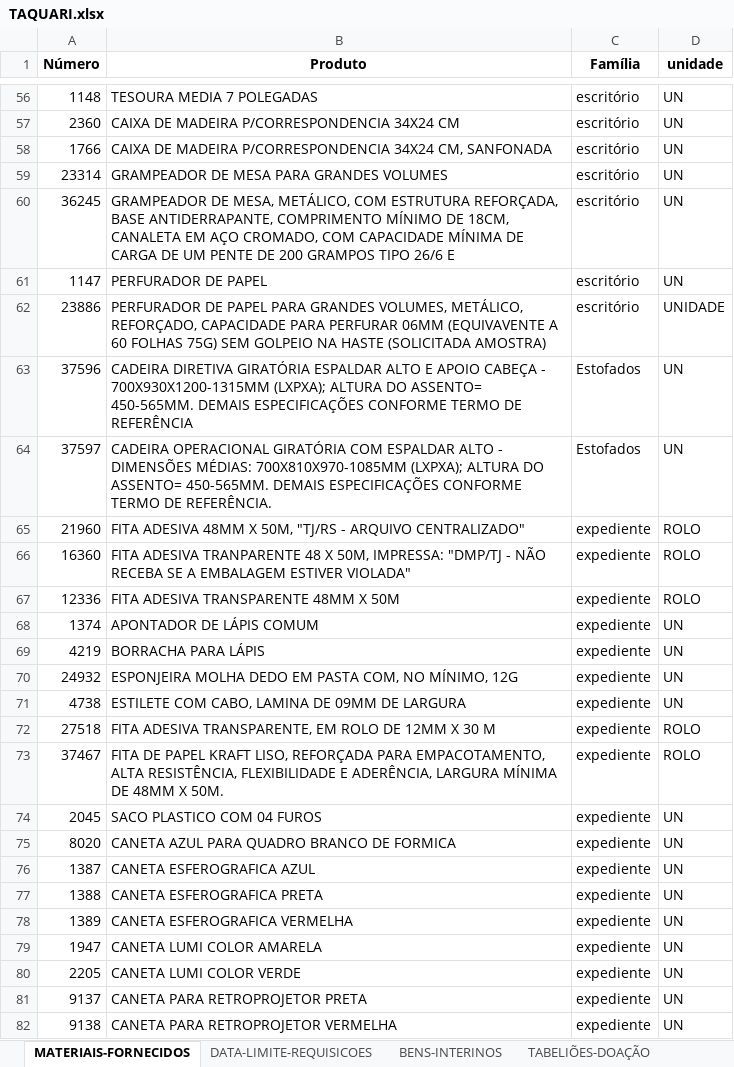
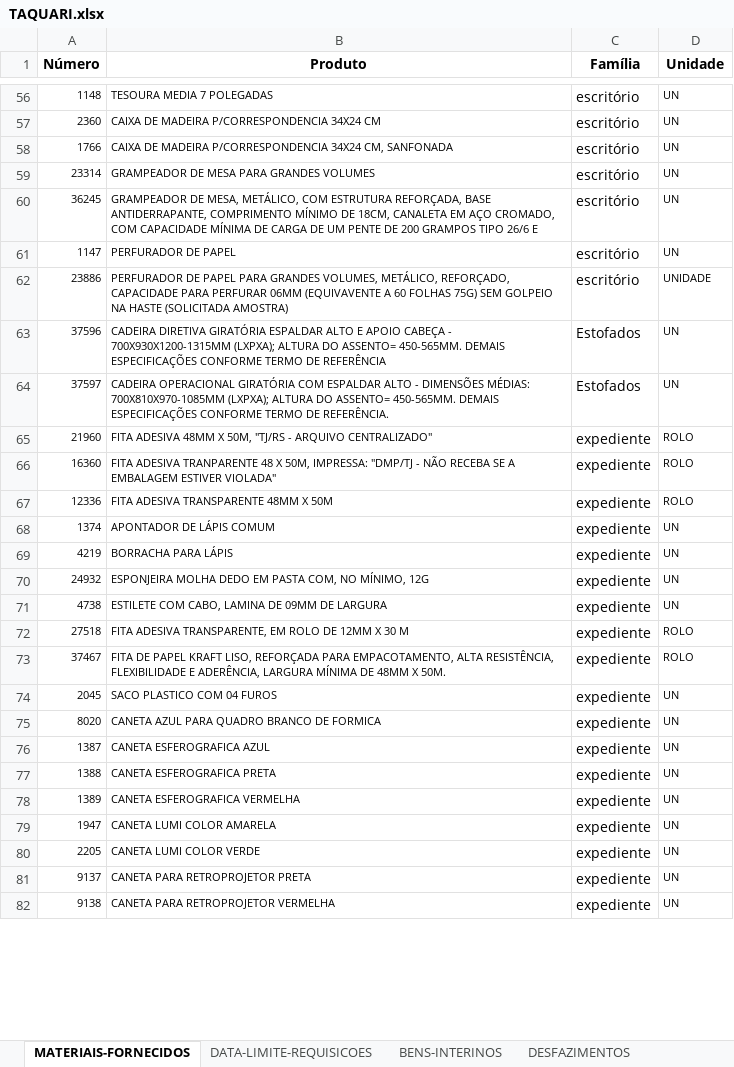
Before and after one commit to dmp-sepat/comarcas, an Excel workbook: TAQUARI.xlsx, sheet MATERIAIS-FORNECIDOS, drawn as a sheet; only a part is shown, gaps mark what is left out; values as stored, in another font and other column widths than the file's, no borders; the diff covers the shown part only; the diff names each change by its address in the sheet, - before the commit and + after, or states it on an @@ line.

Commit message:
Atualização automática de TAQUARI.xlsx

```diff
--- a/TAQUARI.xlsx (sheet MATERIAIS-FORNECIDOS)
+++ b/TAQUARI.xlsx (sheet MATERIAIS-FORNECIDOS)
-D1: unidade
+D1: Unidade
@@ A56:B82 text size: smaller @@
@@ D56:D82 text size: smaller @@
```
Also changed, not shown: 11 edited cells and cell formats elsewhere in this sheet, sheet DESFAZIMENTOS, sheet BENS-INTERINOS, sheet TABELIÕES-DOAÇÃO, other sheet tabs.
